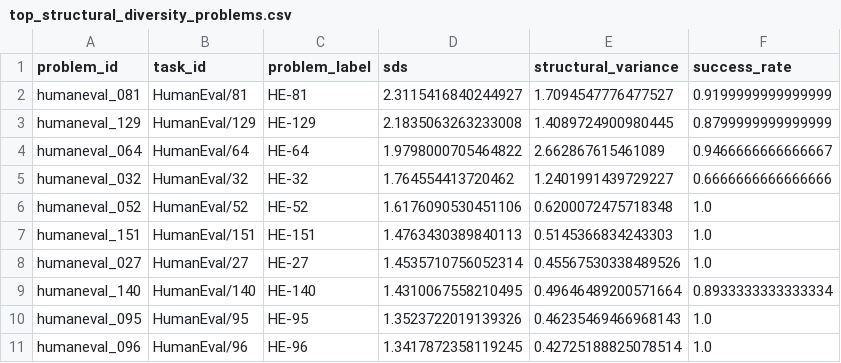
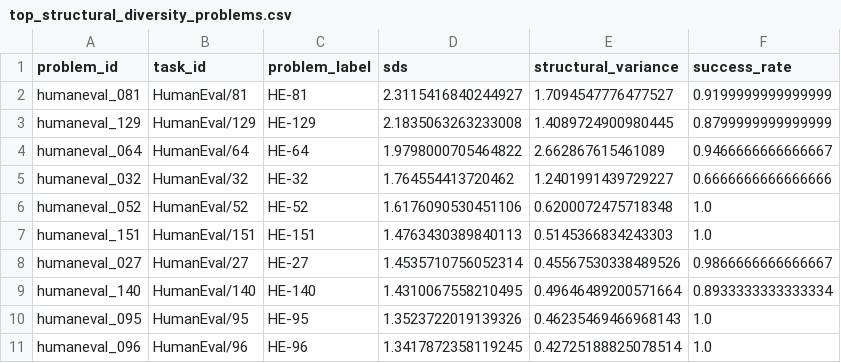
Before and after one commit to jelee0527/llm-ast-reliability, a CSV file: results/top_structural_diversity_problems.csv, drawn as a sheet.

```diff
--- a/results/top_structural_diversity_problems.csv
+++ b/results/top_structural_diversity_problems.csv
@@ -7,3 +7,3 @@ humaneval_052,HumanEval/52,HE-52,1.6176090530451106,0.6200072475718348,1.0
 humaneval_151,HumanEval/151,HE-151,1.4763430389840113,0.5145366834243303,1.0
-humaneval_027,HumanEval/27,HE-27,1.4535710756052314,0.45567530338489526,1.0
+humaneval_027,HumanEval/27,HE-27,1.4535710756052314,0.45567530338489526,0.9866666666666667
 humaneval_140,HumanEval/140,HE-140,1.4310067558210495,0.49646489200571664,0.8933333333333334
```
Also changed, not shown: results/pairwise_tests.csv, results/prompt_sensitivity.csv, 32 other files.
